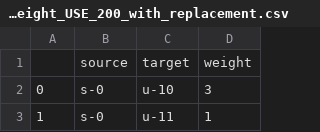
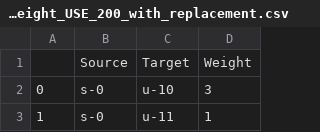
Before and after one commit to shoaib6174/MultiWOZ-Clustering, a CSV file: Universal Sentence Encoder/edges_weight_USE_200_with_replacement.csv, drawn as a sheet; only a part is shown.

```diff
--- a/Universal Sentence Encoder/edges_weight_USE_200_with_replacement.csv
+++ b/Universal Sentence Encoder/edges_weight_USE_200_with_replacement.csv
@@ -1,2 +1,2 @@
-,source,target,weight
+,Source,Target,Weight
 0,s-0,u-10,3
```
Also changed, not shown: 1 other file.
